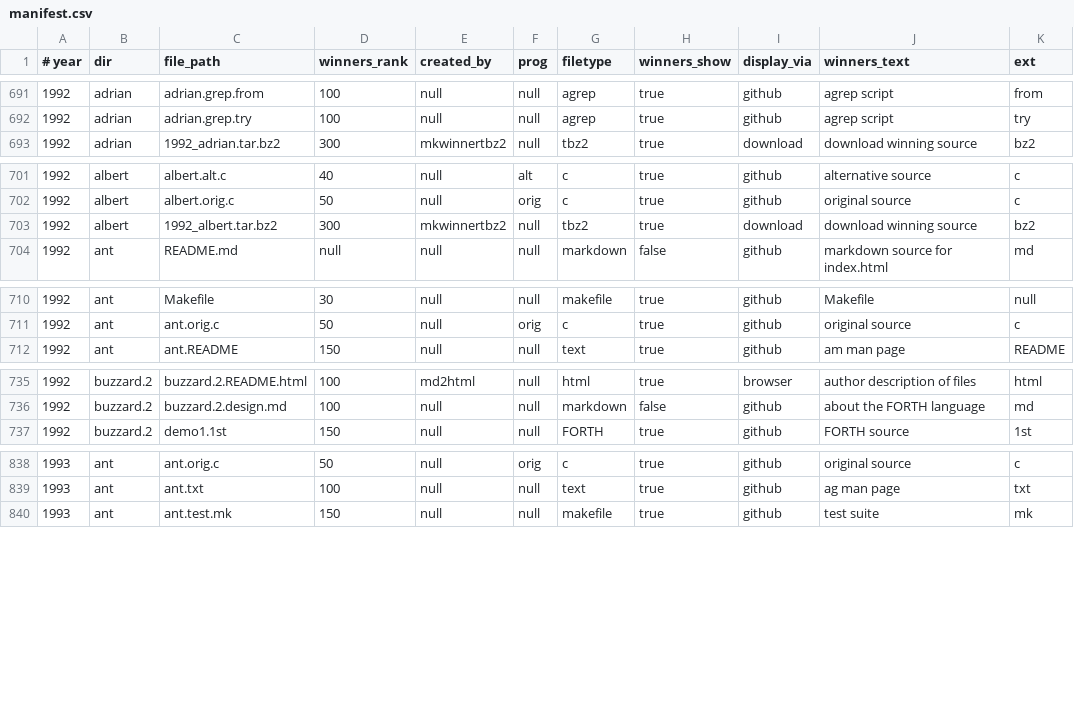
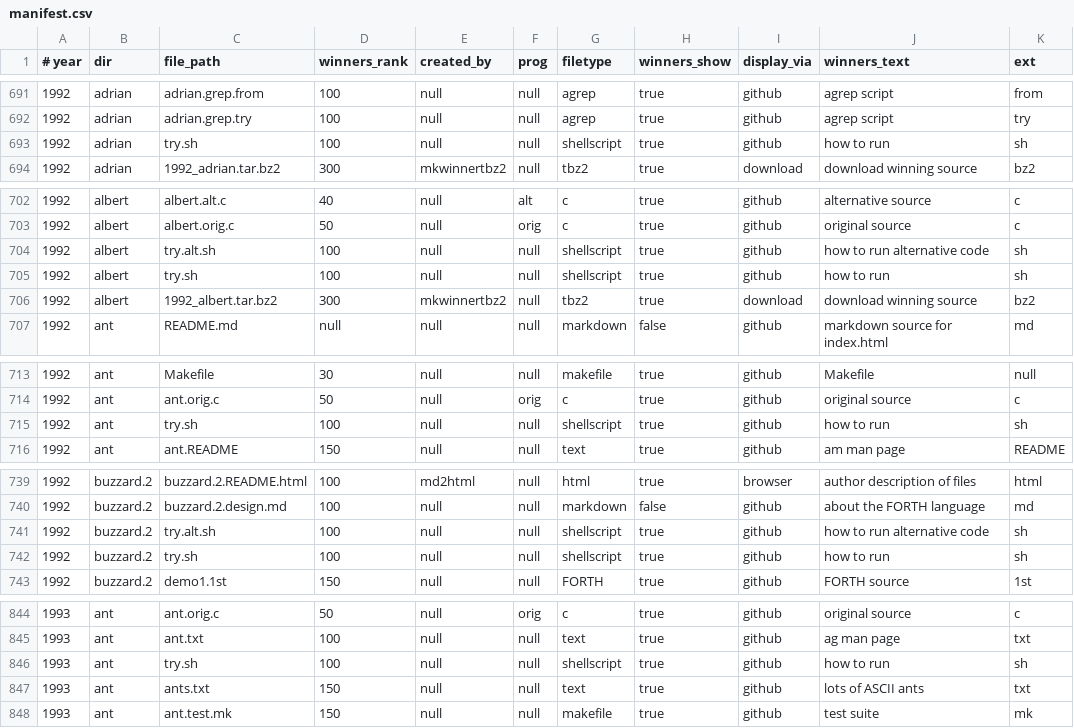
Before and after one commit to lcn2/trim-temp-test-ioccc, a CSV file: tmp/manifest.csv, drawn as a sheet; only a part is shown, gaps mark what is left out; the diff covers the shown part only; the diff names each change by its address in the sheet, - before the commit and + after, or states it on an @@ line.

Commit message:
update manifest as per recent file changes

```diff
--- a/tmp/manifest.csv
+++ b/tmp/manifest.csv
+row 693: 1992 | adrian | try.sh | 100 | null | null | shellscript | true | github | how to run | sh
+row 704: 1992 | albert | try.alt.sh | 100 | null | null | shellscript | true | github | how to run alternative code | sh
+row 705: 1992 | albert | try.sh | 100 | null | null | shellscript | true | github | how to run | sh
+row 715: 1992 | ant | try.sh | 100 | null | null | shellscript | true | github | how to run | sh
+row 741: 1992 | buzzard.2 | try.alt.sh | 100 | null | null | shellscript | true | github | how to run alternative code | sh
+row 742: 1992 | buzzard.2 | try.sh | 100 | null | null | shellscript | true | github | how to run | sh
+row 846: 1993 | ant | try.sh | 100 | null | null | shellscript | true | github | how to run | sh
+row 847: 1993 | ant | ants.txt | 150 | null | null | text | true | github | lots of ASCII ants | txt
```
Also changed, not shown: 3 added rows elsewhere in this file, 4 other files.
